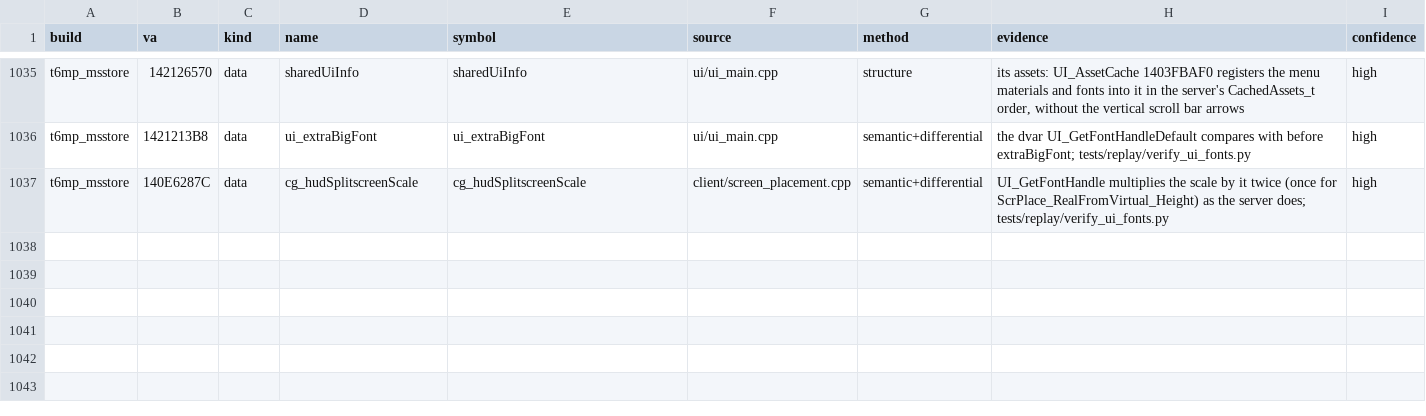
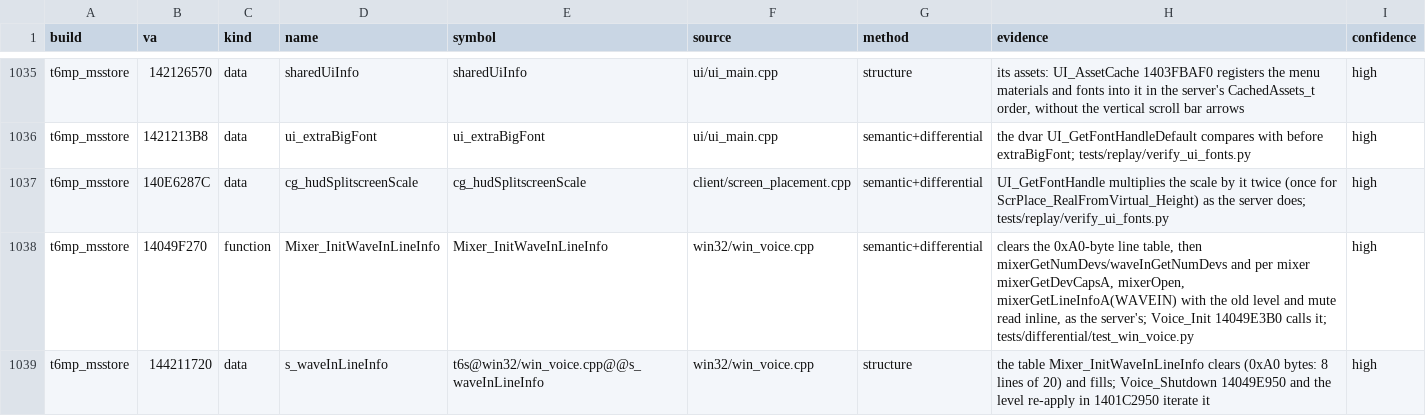
Before and after one commit to lizardpeter/black-ops-2-decomp, a TSV file: records/names.tsv, drawn as a sheet; only a part is shown, gaps mark what is left out; the diff names each change by its address in the sheet, - before the commit and + after, or states it on an @@ line.

```diff
--- a/records/names.tsv
+++ b/records/names.tsv
+row 1038: t6mp_msstore | 14049F270 | function | Mixer_InitWaveInLineInfo | Mixer_InitWaveInLineInfo | win32/win_voice.cpp | semantic+differential | clears the 0xA0-byte line table, then mixerGetNumDevs/waveInGetNumDevs and per mixer mixerGetDevCapsA, mixerOpen, mixerGetLineInfoA(WAVEIN) with the old level and mute read inline, as the server's; Voice_Init 14049E3B0 calls it; tests/differential/test_win_voice.py | high
+row 1039: t6mp_msstore | 144211720 | data | s_waveInLineInfo | t6s@win32/win_voice.cpp@@s_waveInLineInfo | win32/win_voice.cpp | structure | the table Mixer_InitWaveInLineInfo clears (0xA0 bytes: 8 lines of 20) and fills; Voice_Shutdown 14049E950 and the level re-apply in 1401C2950 iterate it | high
```
Also changed, not shown: records/bugs.tsv, records/functions.tsv, 7 other files.
